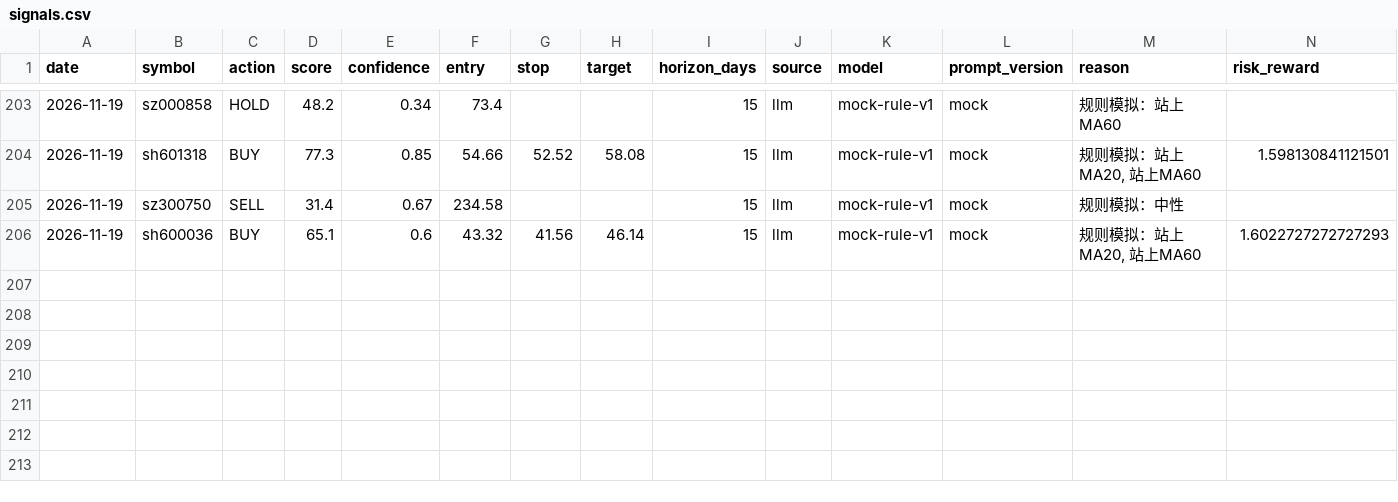
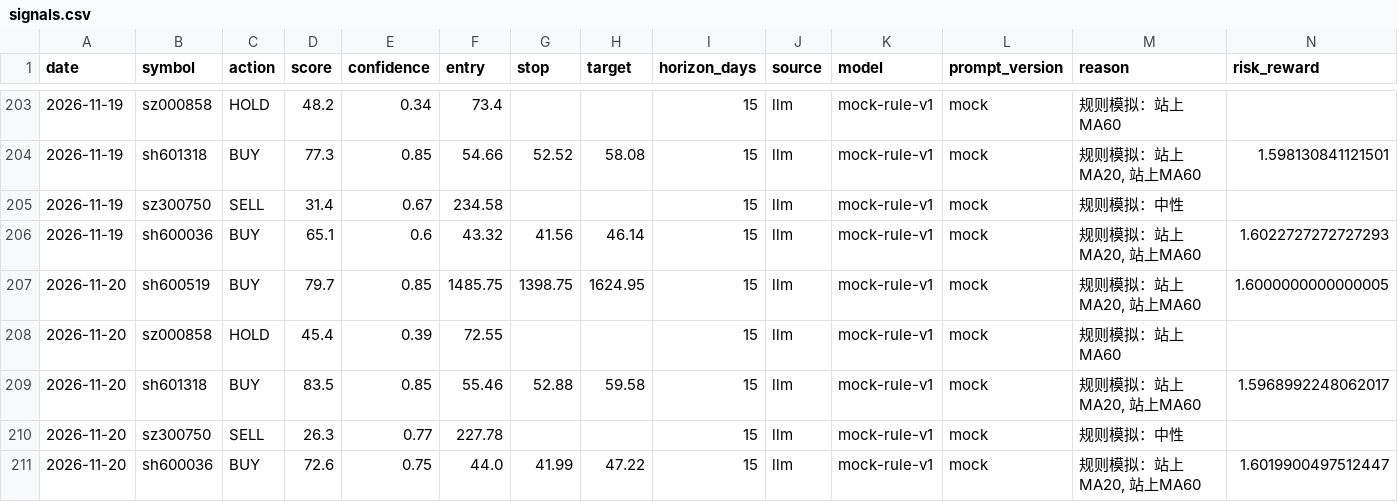
Before and after one commit to AandBorC/dsa-lite, a CSV file: data/ledger/signals.csv, drawn as a sheet; only a part is shown, gaps mark what is left out; rows hold the shown columns only; the diff names each change by its address in the sheet, - before the commit and + after, or states it on an @@ line.

```diff
--- a/data/ledger/signals.csv
+++ b/data/ledger/signals.csv
+row 207: 2026-11-20 | sh600519 | BUY | 79.7 | 0.85 | 1485.75 | 1398.75 | 1624.95 | 15 | llm | mock-rule-v1 | mock | 规则模拟：站上MA20, 站上MA60 | 1.6000000000000005
+row 208: 2026-11-20 | sz000858 | HOLD | 45.4 | 0.39 | 72.55 |  |  | 15 | llm | mock-rule-v1 | mock | 规则模拟：站上MA60
+row 209: 2026-11-20 | sh601318 | BUY | 83.5 | 0.85 | 55.46 | 52.88 | 59.58 | 15 | llm | mock-rule-v1 | mock | 规则模拟：站上MA20, 站上MA60 | 1.5968992248062017
+row 210: 2026-11-20 | sz300750 | SELL | 26.3 | 0.77 | 227.78 |  |  | 15 | llm | mock-rule-v1 | mock | 规则模拟：中性
+row 211: 2026-11-20 | sh600036 | BUY | 72.6 | 0.75 | 44.0 | 41.99 | 47.22 | 15 | llm | mock-rule-v1 | mock | 规则模拟：站上MA20, 站上MA60 | 1.6019900497512447
```
Also changed, not shown: 3 other files.
